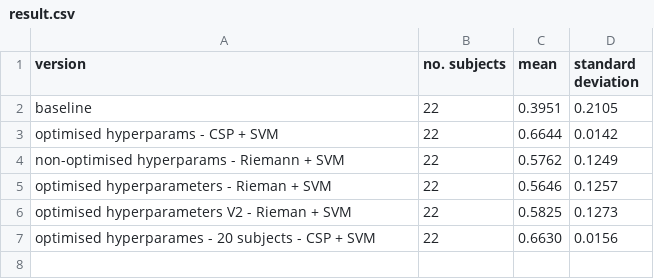
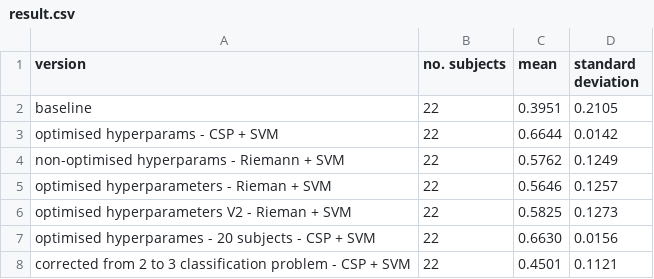
Before and after one commit to Mohammad-B278/BCI-Rocket-Lander, a CSV file: bci_pipeline/result.csv, drawn as a sheet.

```diff
--- a/bci_pipeline/result.csv
+++ b/bci_pipeline/result.csv
@@ -7 +7,2 @@ optimised hyperparameters V2 - Rieman + SVM, 22, 0.5825, 0.1273
 optimised hyperparames - 20 subjects - CSP + SVM, 22, 0.6630, 0.0156
+corrected from 2 to 3 classification problem - CSP + SVM, 22, 0.4501, 0.1121
```
Also changed, not shown: 3 other files.
